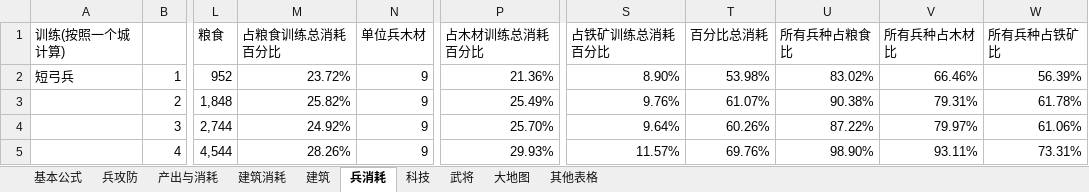
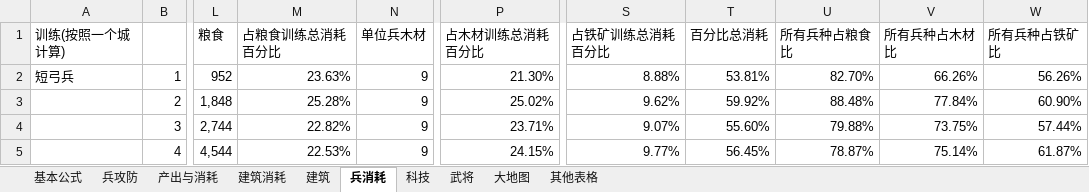
Before and after one commit to chuckeytang/seed_ex, an Excel workbook: 文稿/水浒数值设计.xlsx, sheet 兵消耗, drawn as a sheet; only a part is shown, gaps mark what is left out; values as stored, in another font and other column widths than the file's, no cell formats; charts and pictures not drawn; the diff covers the shown part only; the diff names each change by its address in the sheet, - before the commit and + after, or states it on an @@ line.

```diff
--- a/文稿/水浒数值设计.xlsx (sheet 兵消耗)
+++ b/文稿/水浒数值设计.xlsx (sheet 兵消耗)
-M2 (占粮食训练总消耗百分比): 23.72%
+M2 (占粮食训练总消耗百分比): 23.63%
-P2 (占木材训练总消耗百分比): 21.36%
+P2 (占木材训练总消耗百分比): 21.30%
-S2 (占铁矿训练总消耗百分比): 8.90%
+S2 (占铁矿训练总消耗百分比): 8.88%
-T2 (百分比总消耗): 53.98%
+T2 (百分比总消耗): 53.81%
-U2 (所有兵种占粮食比): 83.02%
+U2 (所有兵种占粮食比): 82.70%
-V2 (所有兵种占木材比): 66.46%
+V2 (所有兵种占木材比): 66.26%
-W2 (所有兵种占铁矿比): 56.39%
+W2 (所有兵种占铁矿比): 56.26%
-M3 (占粮食训练总消耗百分比): 25.82%
+M3 (占粮食训练总消耗百分比): 25.28%
-P3 (占木材训练总消耗百分比): 25.49%
+P3 (占木材训练总消耗百分比): 25.02%
-S3 (占铁矿训练总消耗百分比): 9.76%
+S3 (占铁矿训练总消耗百分比): 9.62%
-T3 (百分比总消耗): 61.07%
+T3 (百分比总消耗): 59.92%
-U3 (所有兵种占粮食比): 90.38%
+U3 (所有兵种占粮食比): 88.48%
-V3 (所有兵种占木材比): 79.31%
+V3 (所有兵种占木材比): 77.84%
-W3 (所有兵种占铁矿比): 61.78%
+W3 (所有兵种占铁矿比): 60.90%
-M4 (占粮食训练总消耗百分比): 24.92%
+M4 (占粮食训练总消耗百分比): 22.82%
-P4 (占木材训练总消耗百分比): 25.70%
+P4 (占木材训练总消耗百分比): 23.71%
-S4 (占铁矿训练总消耗百分比): 9.64%
+S4 (占铁矿训练总消耗百分比): 9.07%
-T4 (百分比总消耗): 60.26%
+T4 (百分比总消耗): 55.60%
-U4 (所有兵种占粮食比): 87.22%
+U4 (所有兵种占粮食比): 79.88%
-V4 (所有兵种占木材比): 79.97%
+V4 (所有兵种占木材比): 73.75%
-W4 (所有兵种占铁矿比): 61.06%
+W4 (所有兵种占铁矿比): 57.44%
-M5 (占粮食训练总消耗百分比): 28.26%
+M5 (占粮食训练总消耗百分比): 22.53%
-P5 (占木材训练总消耗百分比): 29.93%
+P5 (占木材训练总消耗百分比): 24.15%
-S5 (占铁矿训练总消耗百分比): 11.57%
+S5 (占铁矿训练总消耗百分比): 9.77%
-T5 (百分比总消耗): 69.76%
+T5 (百分比总消耗): 56.45%
-U5 (所有兵种占粮食比): 98.90%
+U5 (所有兵种占粮食比): 78.87%
-V5 (所有兵种占木材比): 93.11%
+V5 (所有兵种占木材比): 75.14%
-W5 (所有兵种占铁矿比): 73.31%
+W5 (所有兵种占铁矿比): 61.87%
```
Also changed, not shown: 891 edited cells elsewhere in this sheet, sheet 建筑消耗, sheet 武将, sheet 产出与消耗, sheet 兵攻防, sheet 建筑, sheet 其他表格, 1 more sheet, cell formats, formulas that keep their value, charts or pictures, 2 other files.
